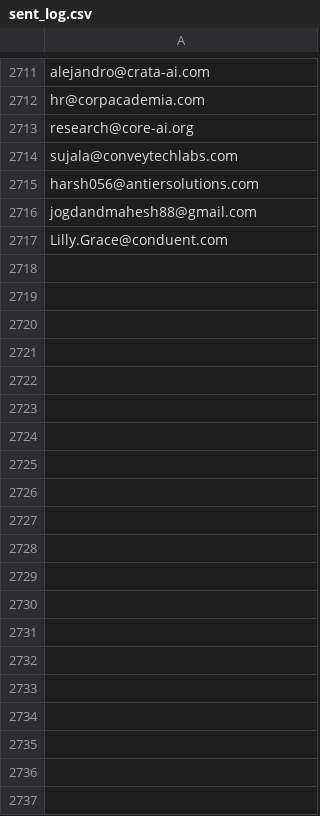
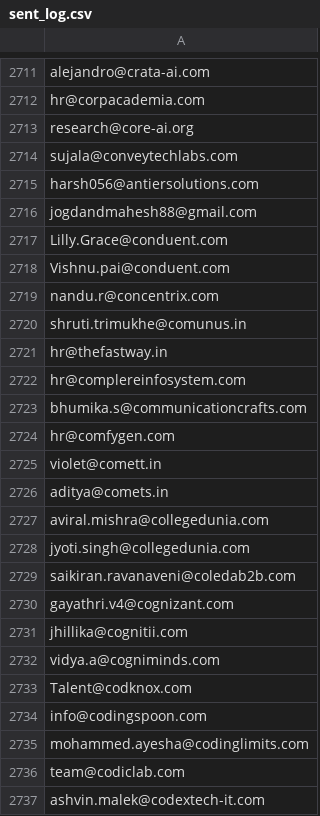
Before and after one commit to AnkushSinghGandhi/career-outreach-emailer, a CSV file: sent_log.csv, drawn as a sheet; only a part is shown, gaps mark what is left out; the diff covers the shown part only; the diff names each change by its address in the sheet, - before the commit and + after, or states it on an @@ line.

```diff
--- a/sent_log.csv
+++ b/sent_log.csv
+row 2718: Vishnu.pai@conduent.com
+row 2719: nandu.r@concentrix.com
+row 2720: shruti.trimukhe@comunus.in
+row 2721: hr@thefastway.in
+row 2722: hr@complereinfosystem.com
+row 2723: bhumika.s@communicationcrafts.com
+row 2724: hr@comfygen.com
+row 2725: violet@comett.in
+row 2726: aditya@comets.in
+row 2727: aviral.mishra@collegedunia.com
+row 2728: jyoti.singh@collegedunia.com
+row 2729: saikiran.ravanaveni@coledab2b.com
+row 2730: gayathri.v4@cognizant.com
+row 2731: jhillika@cognitii.com
+row 2732: vidya.a@cogniminds.com
+row 2733: Talent@codknox.com
+row 2734: info@codingspoon.com
+row 2735: mohammed.ayesha@codinglimits.com
+row 2736: team@codiclab.com
+row 2737: ashvin.malek@codextech-it.com
```
Also changed, not shown: 80 added rows elsewhere in this file.
